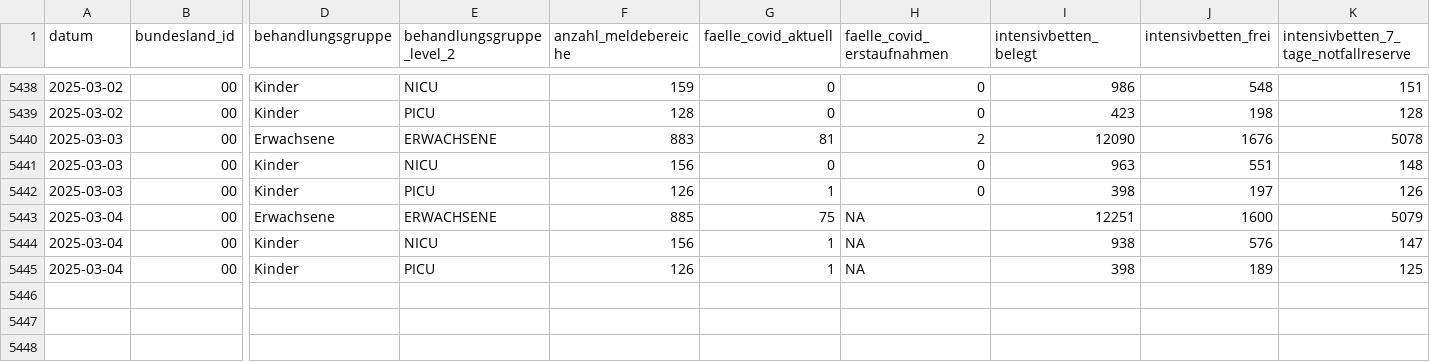
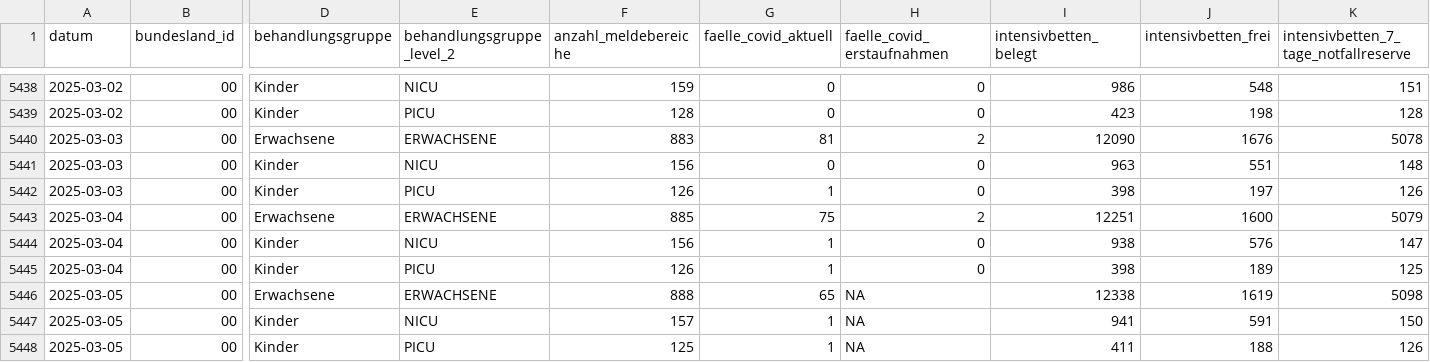
Before and after one commit to robert-koch-institut/Intensivkapazitaeten_und_COVID-19-Intensivbettenbelegung_in_Deutschland, a CSV file: Intensivregister_Deutschland_Kapazitaeten.csv, drawn as a sheet; only a part is shown, gaps mark what is left out; rows hold the shown columns only; the diff names each change by its address in the sheet, - before the commit and + after, or states it on an @@ line.

```diff
--- a/Intensivregister_Deutschland_Kapazitaeten.csv
+++ b/Intensivregister_Deutschland_Kapazitaeten.csv
-H5443 (faelle_covid_erstaufnahmen): NA
+H5443 (faelle_covid_erstaufnahmen): 2
-H5444:H5445 (faelle_covid_erstaufnahmen): NA
+H5444:H5445 (faelle_covid_erstaufnahmen): 0
+row 5446: 2025-03-05 | 00 | Erwachsene | ERWACHSENE | 888 | 65 | NA | 12338 | 1619 | 5098
+row 5447: 2025-03-05 | 00 | Kinder | NICU | 157 | 1 | NA | 941 | 591 | 150
+row 5448: 2025-03-05 | 00 | Kinder | PICU | 125 | 1 | NA | 411 | 188 | 126
```
Also changed, not shown: Intensivregister_Deutschland_Altersgruppen.csv, 8 other files.
